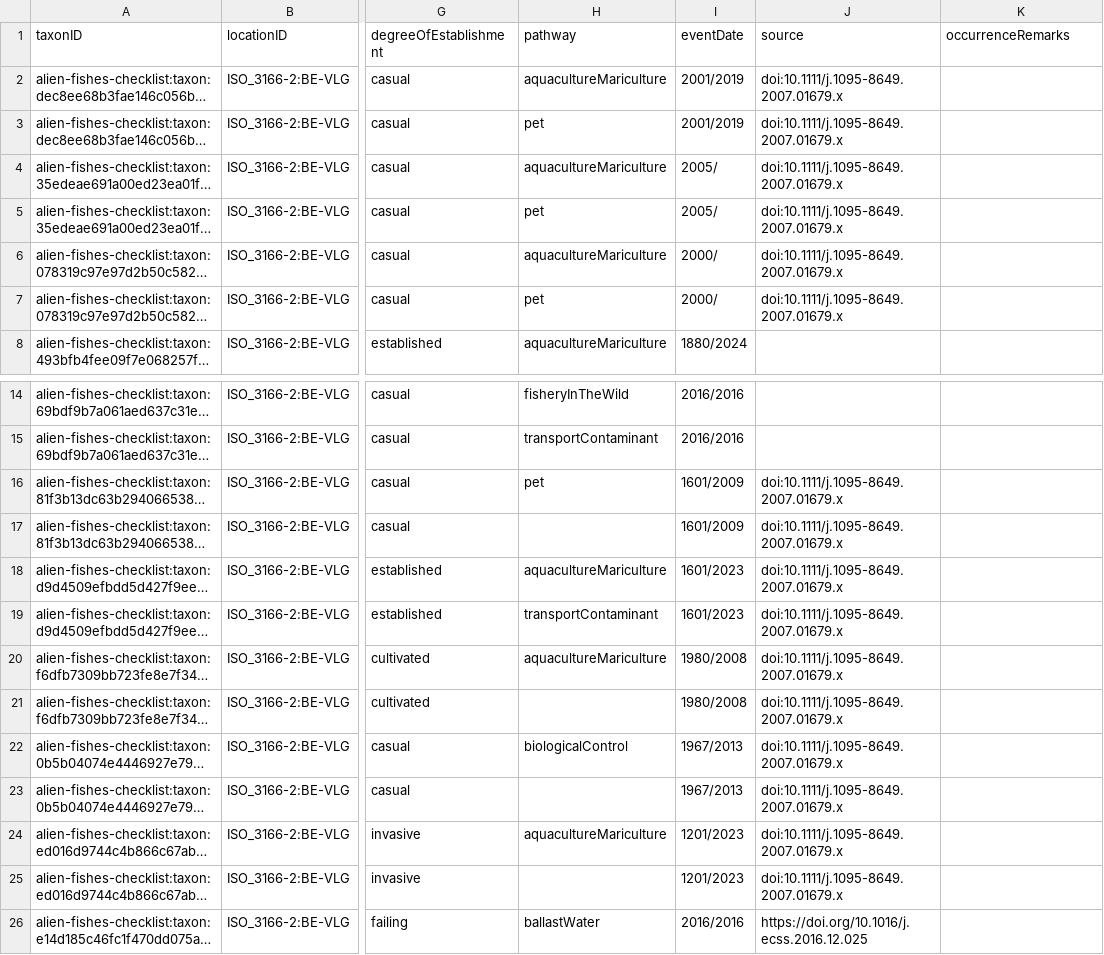
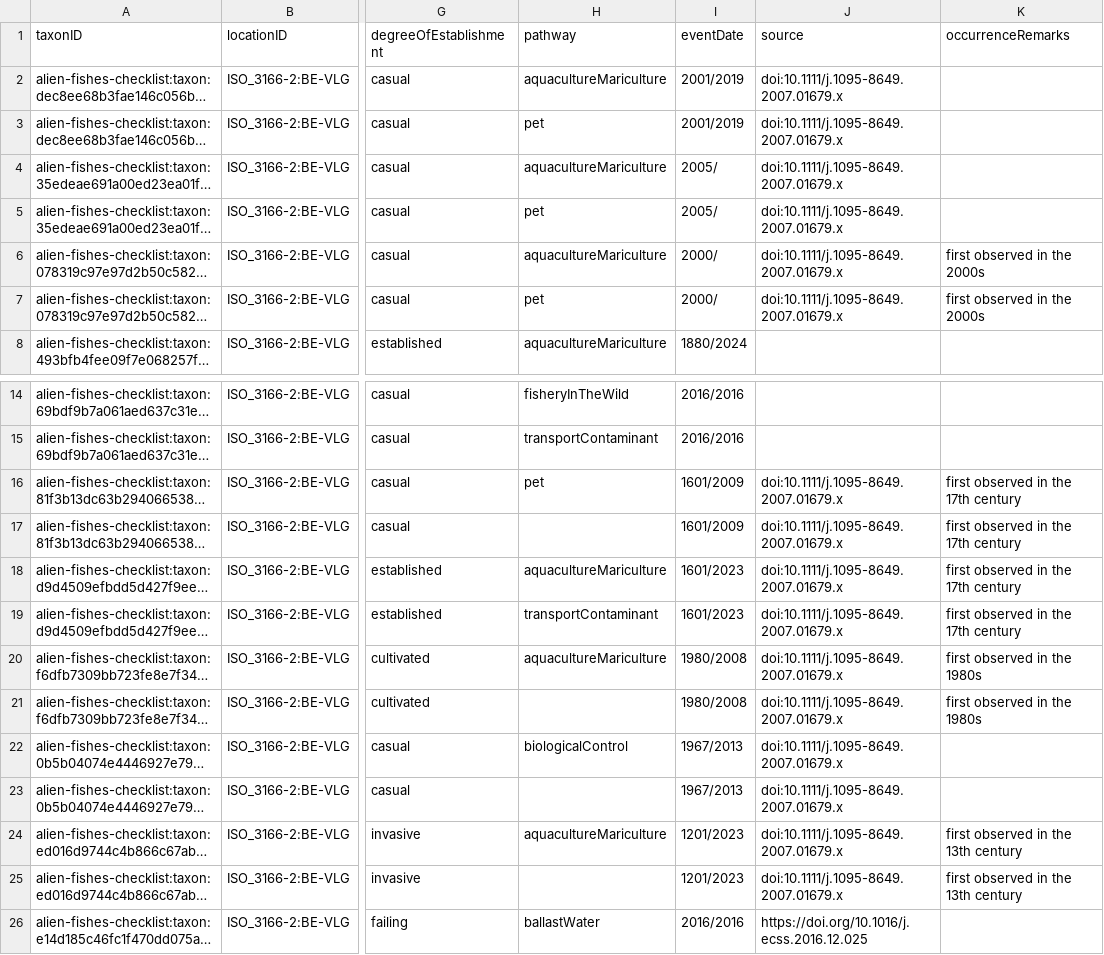
Before and after one commit to trias-project/alien-fishes-checklist, a CSV file: data/processed/distribution.csv, drawn as a sheet; only a part is shown, gaps mark what is left out; long unchanged cells end in …; the diff names each change by its address in the sheet, - before the commit and + after, or states it on an @@ line.

Commit message:
simplify preprocessing code and clean observation dates in spreadsheet

```diff
--- a/data/processed/distribution.csv
+++ b/data/processed/distribution.csv
-K6:K7 (occurrenceRemarks): (empty)
+K6:K7 (occurrenceRemarks): first observed in the 2000s
-K16:K19 (occurrenceRemarks): (empty)
+K16:K19 (occurrenceRemarks): first observed in the 17th century
-K20:K21 (occurrenceRemarks): (empty)
+K20:K21 (occurrenceRemarks): first observed in the 1980s
-K24:K25 (occurrenceRemarks): (empty)
+K24:K25 (occurrenceRemarks): first observed in the 13th century
```
Also changed, not shown: data/raw/alien_fisches_checklist_dump.csv, 1 other file.
